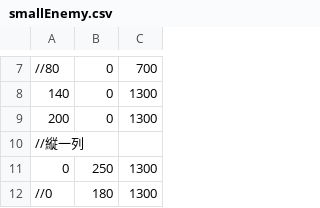
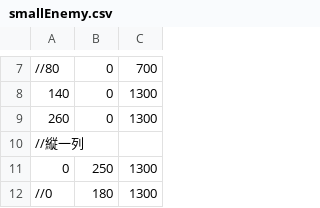
Before and after one commit to Salvare000yu/Personal-Game, a CSV file: sln/Resources/smallEnemy.csv, drawn as a sheet; only a part is shown, gaps mark what is left out.

```diff
--- a/sln/Resources/smallEnemy.csv
+++ b/sln/Resources/smallEnemy.csv
@@ -8,3 +8,3 @@
 140,0,1300
-200,0,1300
+260,0,1300
 //縦一列
```
Also changed, not shown: 9 other files.
